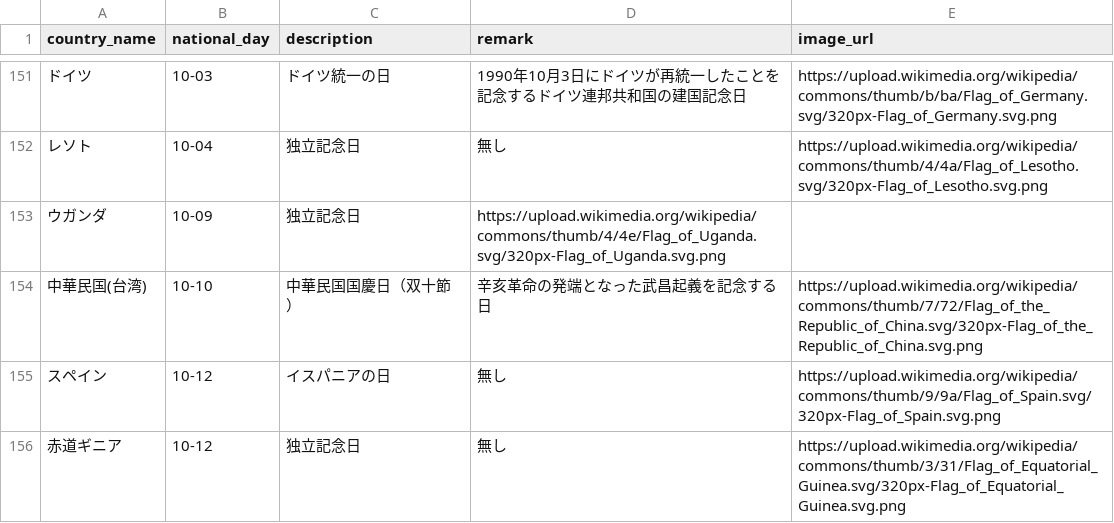
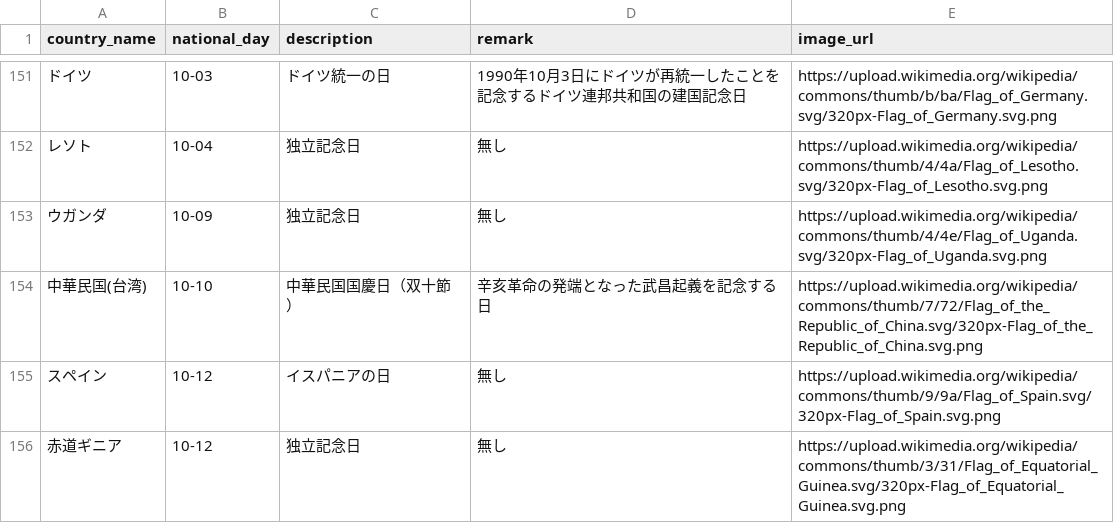
Before and after one commit to Itok1000/birthnation, a CSV file: db/national_days.csv, drawn as a sheet; only a part is shown, gaps mark what is left out.

```diff
--- a/db/national_days.csv
+++ b/db/national_days.csv
@@ -152,3 +152,3 @@ country_name,national_day,description,remark,image_url
 レソト,10-04,独立記念日,無し,https://upload.wikimedia.org/wikipedia/commons/thumb/4/4a/Flag_of_Lesotho.svg/320px-Flag_of_Lesotho.svg.png
-ウガンダ,10-09,独立記念日,https://upload.wikimedia.org/wikipedia/commons/thumb/4/4e/Flag_of_Uganda.svg/320px-Flag_of_Uganda.svg.png
+ウガンダ,10-09,独立記念日,無し,https://upload.wikimedia.org/wikipedia/commons/thumb/4/4e/Flag_of_Uganda.svg/320px-Flag_of_Uganda.svg.png
 中華民国(台湾),10-10,中華民国国慶日（双十節）,辛亥革命の発端となった武昌起義を記念する日,https://upload.wikimedia.org/wikipedia/commons/thumb/7/72/Flag_of_the_Republic_of_China.svg/320px-Flag_of_the_Republic_of_China.svg.png
```
Also changed, not shown: 1 other file.
